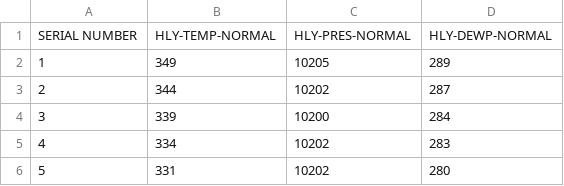
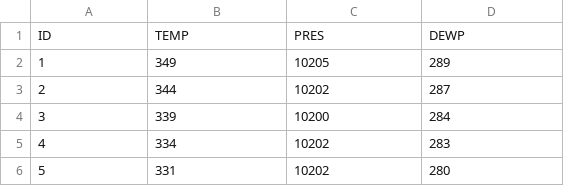
Before and after one commit to srijareddy/cse5335-srp3131-2, a CSV file: sample.csv, drawn as a sheet; only a part is shown.

Commit message:
Connections

```diff
--- a/sample.csv
+++ b/sample.csv
@@ -1,2 +1,2 @@
-SERIAL NUMBER,HLY-TEMP-NORMAL,HLY-PRES-NORMAL,HLY-DEWP-NORMAL
+ID,TEMP,PRES,DEWP
 1,349,10205,289
```
